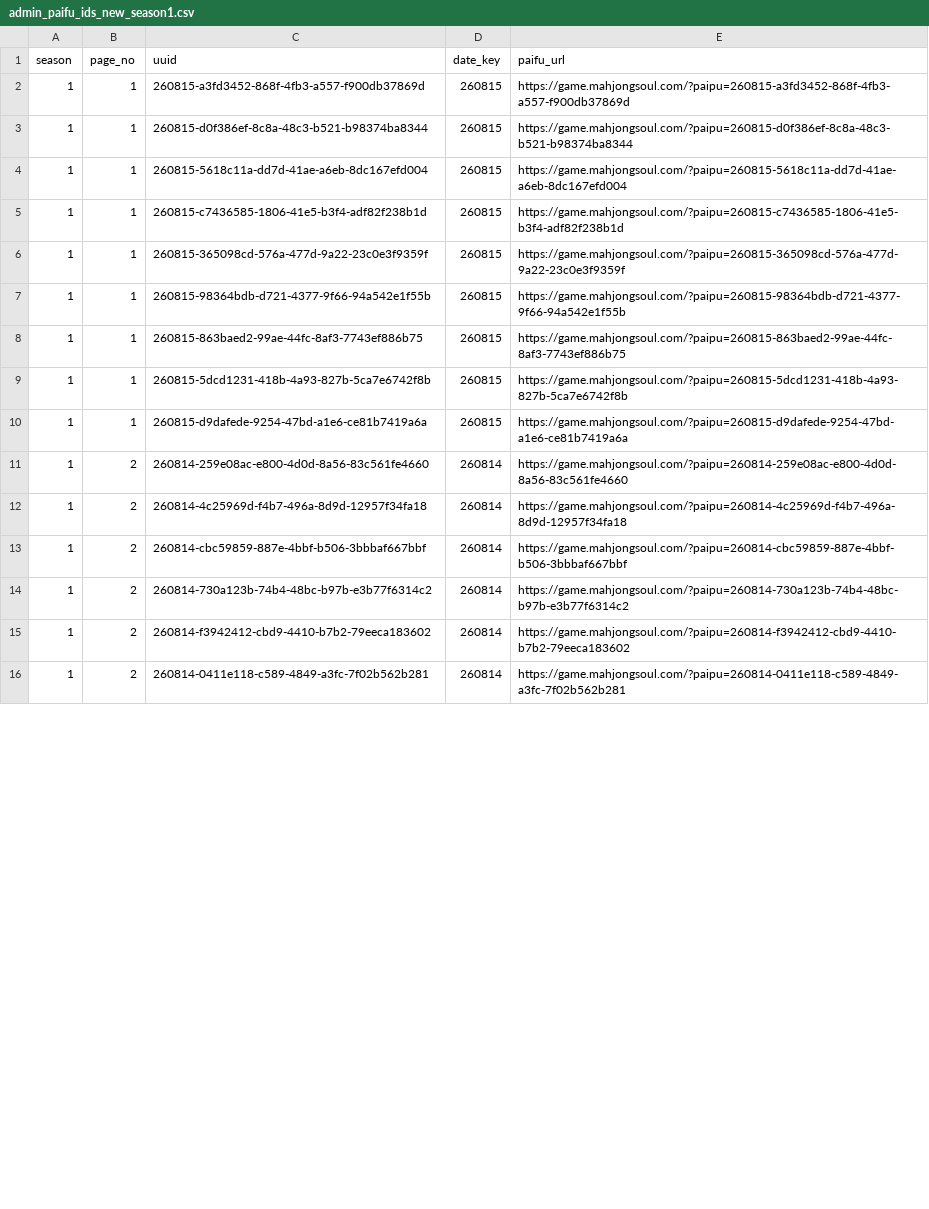
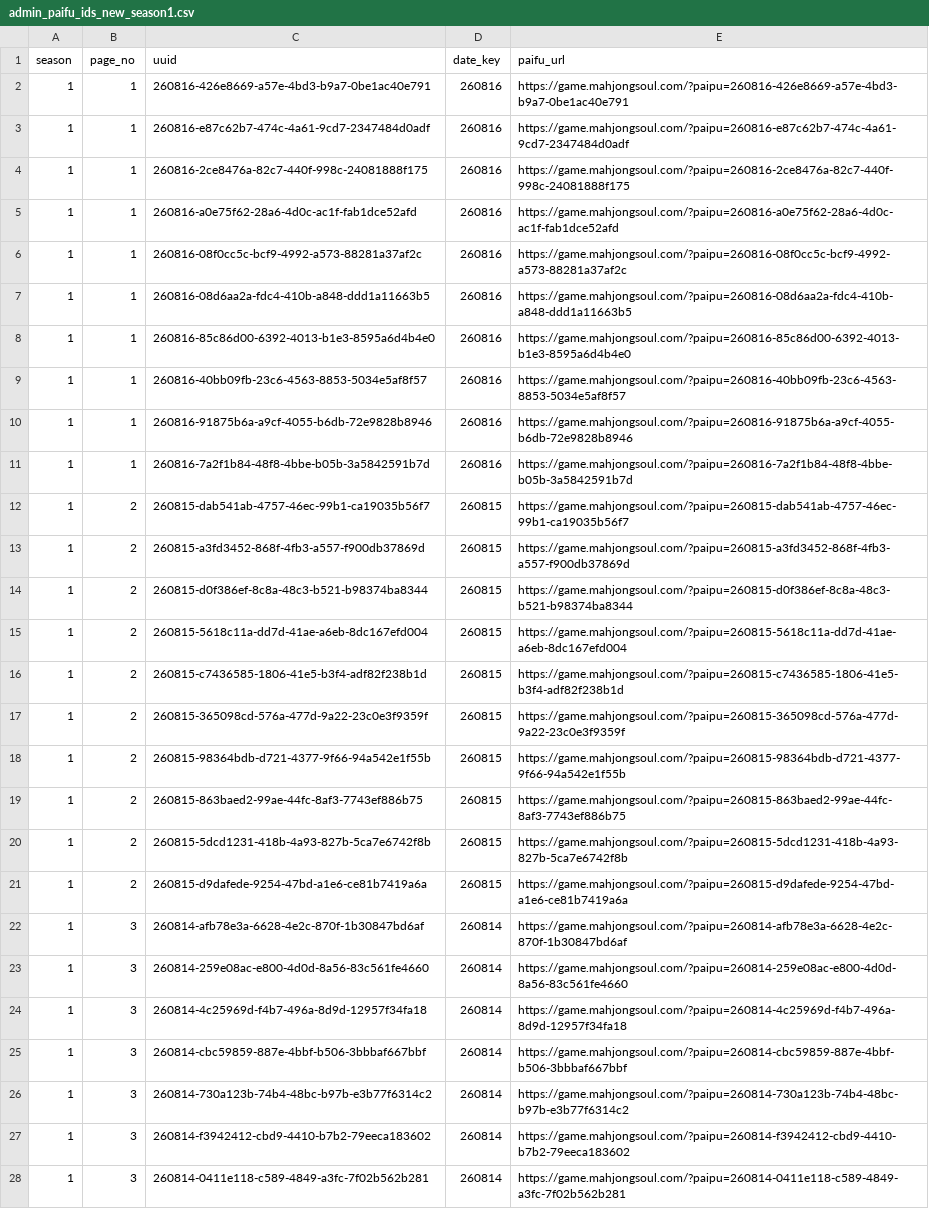
Before and after one commit to saint-chinu/majsoul-league, a CSV file: data/new/admin_paifu_ids_new_season1.csv, drawn as a sheet; only a part is shown; the diff covers the shown part only.

```diff
--- a/data/new/admin_paifu_ids_new_season1.csv
+++ b/data/new/admin_paifu_ids_new_season1.csv
@@ -1,16 +1,28 @@
 season,page_no,uuid,date_key,paifu_url
-1,1,260815-a3fd3452-868f-4fb3-a557-f900db37869d,260815,https://game.mahjongsoul.com/?paipu=260815-a3fd3452-868f-4fb3-a557-f900db37869d
-1,1,260815-d0f386ef-8c8a-48c3-b521-b98374ba8344,260815,https://game.mahjongsoul.com/?paipu=260815-d0f386ef-8c8a-48c3-b521-b98374ba8344
-1,1,260815-5618c11a-dd7d-41ae-a6eb-8dc167efd004,260815,https://game.mahjongsoul.com/?paipu=260815-5618c11a-dd7d-41ae-a6eb-8dc167efd004
-1,1,260815-c7436585-1806-41e5-b3f4-adf82f238b1d,260815,https://game.mahjongsoul.com/?paipu=260815-c7436585-1806-41e5-b3f4-adf82f238b1d
-1,1,260815-365098cd-576a-477d-9a22-23c0e3f9359f,260815,https://game.mahjongsoul.com/?paipu=260815-365098cd-576a-477d-9a22-23c0e3f9359f
-1,1,260815-98364bdb-d721-4377-9f66-94a542e1f55b,260815,https://game.mahjongsoul.com/?paipu=260815-98364bdb-d721-4377-9f66-94a542e1f55b
-1,1,260815-863baed2-99ae-44fc-8af3-7743ef886b75,260815,https://game.mahjongsoul.com/?paipu=260815-863baed2-99ae-44fc-8af3-7743ef886b75
-1,1,260815-5dcd1231-418b-4a93-827b-5ca7e6742f8b,260815,https://game.mahjongsoul.com/?paipu=260815-5dcd1231-418b-4a93-827b-5ca7e6742f8b
-1,1,260815-d9dafede-9254-47bd-a1e6-ce81b7419a6a,260815,https://game.mahjongsoul.com/?paipu=260815-d9dafede-9254-47bd-a1e6-ce81b7419a6a
-1,2,260814-259e08ac-e800-4d0d-8a56-83c561fe4660,260814,https://game.mahjongsoul.com/?paipu=260814-259e08ac-e800-4d0d-8a56-83c561fe4660
-1,2,260814-4c25969d-f4b7-496a-8d9d-12957f34fa18,260814,https://game.mahjongsoul.com/?paipu=260814-4c25969d-f4b7-496a-8d9d-12957f34fa18
-1,2,260814-cbc59859-887e-4bbf-b506-3bbbaf667bbf,260814,https://game.mahjongsoul.com/?paipu=260814-cbc59859-887e-4bbf-b506-3bbbaf667bbf
-1,2,260814-730a123b-74b4-48bc-b97b-e3b77f6314c2,260814,https://game.mahjongsoul.com/?paipu=260814-730a123b-74b4-48bc-b97b-e3b77f6314c2
-1,2,260814-f3942412-cbd9-4410-b7b2-79eeca183602,260814,https://game.mahjongsoul.com/?paipu=260814-f3942412-cbd9-4410-b7b2-79eeca183602
-1,2,260814-0411e118-c589-4849-a3fc-7f02b562b281,260814,https://game.mahjongsoul.com/?paipu=260814-0411e118-c589-4849-a3fc-7f02b562b281
+1,1,260816-426e8669-a57e-4bd3-b9a7-0be1ac40e791,260816,https://game.mahjongsoul.com/?paipu=260816-426e8669-a57e-4bd3-b9a7-0be1ac40e791
+1,1,260816-e87c62b7-474c-4a61-9cd7-2347484d0adf,260816,https://game.mahjongsoul.com/?paipu=260816-e87c62b7-474c-4a61-9cd7-2347484d0adf
+1,1,260816-2ce8476a-82c7-440f-998c-24081888f175,260816,https://game.mahjongsoul.com/?paipu=260816-2ce8476a-82c7-440f-998c-24081888f175
+1,1,260816-a0e75f62-28a6-4d0c-ac1f-fab1dce52afd,260816,https://game.mahjongsoul.com/?paipu=260816-a0e75f62-28a6-4d0c-ac1f-fab1dce52afd
+1,1,260816-08f0cc5c-bcf9-4992-a573-88281a37af2c,260816,https://game.mahjongsoul.com/?paipu=260816-08f0cc5c-bcf9-4992-a573-88281a37af2c
+1,1,260816-08d6aa2a-fdc4-410b-a848-ddd1a11663b5,260816,https://game.mahjongsoul.com/?paipu=260816-08d6aa2a-fdc4-410b-a848-ddd1a11663b5
+1,1,260816-85c86d00-6392-4013-b1e3-8595a6d4b4e0,260816,https://game.mahjongsoul.com/?paipu=260816-85c86d00-6392-4013-b1e3-8595a6d4b4e0
+1,1,260816-40bb09fb-23c6-4563-8853-5034e5af8f57,260816,https://game.mahjongsoul.com/?paipu=260816-40bb09fb-23c6-4563-8853-5034e5af8f57
+1,1,260816-91875b6a-a9cf-4055-b6db-72e9828b8946,260816,https://game.mahjongsoul.com/?paipu=260816-91875b6a-a9cf-4055-b6db-72e9828b8946
+1,1,260816-7a2f1b84-48f8-4bbe-b05b-3a5842591b7d,260816,https://game.mahjongsoul.com/?paipu=260816-7a2f1b84-48f8-4bbe-b05b-3a5842591b7d
+1,2,260815-dab541ab-4757-46ec-99b1-ca19035b56f7,260815,https://game.mahjongsoul.com/?paipu=260815-dab541ab-4757-46ec-99b1-ca19035b56f7
+1,2,260815-a3fd3452-868f-4fb3-a557-f900db37869d,260815,https://game.mahjongsoul.com/?paipu=260815-a3fd3452-868f-4fb3-a557-f900db37869d
+1,2,260815-d0f386ef-8c8a-48c3-b521-b98374ba8344,260815,https://game.mahjongsoul.com/?paipu=260815-d0f386ef-8c8a-48c3-b521-b98374ba8344
+1,2,260815-5618c11a-dd7d-41ae-a6eb-8dc167efd004,260815,https://game.mahjongsoul.com/?paipu=260815-5618c11a-dd7d-41ae-a6eb-8dc167efd004
+1,2,260815-c7436585-1806-41e5-b3f4-adf82f238b1d,260815,https://game.mahjongsoul.com/?paipu=260815-c7436585-1806-41e5-b3f4-adf82f238b1d
+1,2,260815-365098cd-576a-477d-9a22-23c0e3f9359f,260815,https://game.mahjongsoul.com/?paipu=260815-365098cd-576a-477d-9a22-23c0e3f9359f
+1,2,260815-98364bdb-d721-4377-9f66-94a542e1f55b,260815,https://game.mahjongsoul.com/?paipu=260815-98364bdb-d721-4377-9f66-94a542e1f55b
+1,2,260815-863baed2-99ae-44fc-8af3-7743ef886b75,260815,https://game.mahjongsoul.com/?paipu=260815-863baed2-99ae-44fc-8af3-7743ef886b75
+1,2,260815-5dcd1231-418b-4a93-827b-5ca7e6742f8b,260815,https://game.mahjongsoul.com/?paipu=260815-5dcd1231-418b-4a93-827b-5ca7e6742f8b
+1,2,260815-d9dafede-9254-47bd-a1e6-ce81b7419a6a,260815,https://game.mahjongsoul.com/?paipu=260815-d9dafede-9254-47bd-a1e6-ce81b7419a6a
+1,3,260814-afb78e3a-6628-4e2c-870f-1b30847bd6af,260814,https://game.mahjongsoul.com/?paipu=260814-afb78e3a-6628-4e2c-870f-1b30847bd6af
+1,3,260814-259e08ac-e800-4d0d-8a56-83c561fe4660,260814,https://game.mahjongsoul.com/?paipu=260814-259e08ac-e800-4d0d-8a56-83c561fe4660
+1,3,260814-4c25969d-f4b7-496a-8d9d-12957f34fa18,260814,https://game.mahjongsoul.com/?paipu=260814-4c25969d-f4b7-496a-8d9d-12957f34fa18
+1,3,260814-cbc59859-887e-4bbf-b506-3bbbaf667bbf,260814,https://game.mahjongsoul.com/?paipu=260814-cbc59859-887e-4bbf-b506-3bbbaf667bbf
+1,3,260814-730a123b-74b4-48bc-b97b-e3b77f6314c2,260814,https://game.mahjongsoul.com/?paipu=260814-730a123b-74b4-48bc-b97b-e3b77f6314c2
+1,3,260814-f3942412-cbd9-4410-b7b2-79eeca183602,260814,https://game.mahjongsoul.com/?paipu=260814-f3942412-cbd9-4410-b7b2-79eeca183602
+1,3,260814-0411e118-c589-4849-a3fc-7f02b562b281,260814,https://game.mahjongsoul.com/?paipu=260814-0411e118-c589-4849-a3fc-7f02b562b281
```
Also changed, not shown: 2 added rows and 22 edited cells elsewhere in this file, data/new/admin_paifu_ids.csv, 4 other files.
